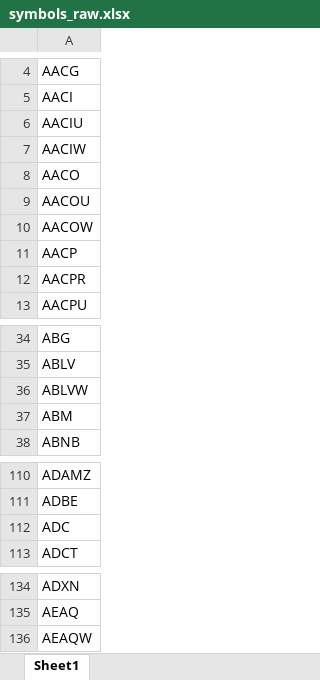
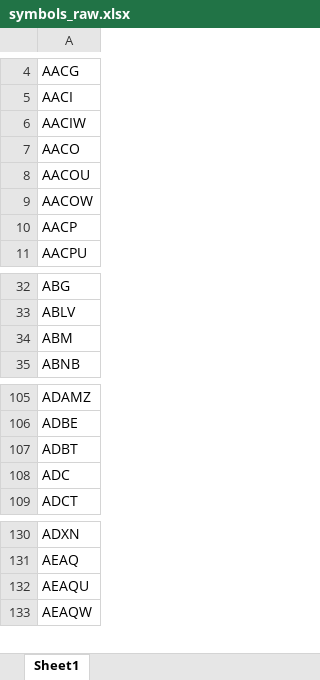
Before and after one commit to Kira11-ja/macd-scanner, an Excel workbook: results/symbols_raw.xlsx, sheet Sheet1, drawn as a sheet; only a part is shown, gaps mark what is left out; values as stored, in another font and other column widths than the file's, no borders; removed rows and columns are numbered as before the commit, all else as after; the diff covers the shown part only; the diff names each change by its address in the sheet, - before the commit and + after, or states it on an @@ line.

```diff
--- a/results/symbols_raw.xlsx (sheet Sheet1)
+++ b/results/symbols_raw.xlsx (sheet Sheet1)
-row 6: AACIU
-row 12: AACPR
-row 36: ABLVW
+row 107: ADBT
+row 132: AEAQU
```
Also changed, not shown: 33 added rows, 69 removed rows and 3 edited cells elsewhere in this sheet, 1 other file.
